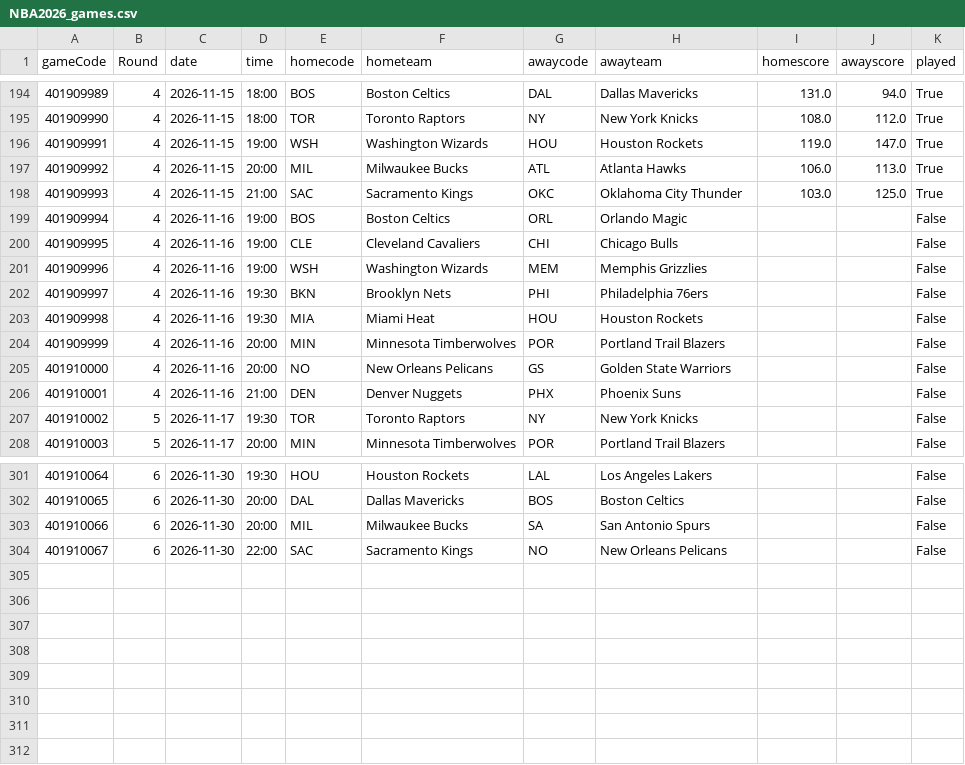
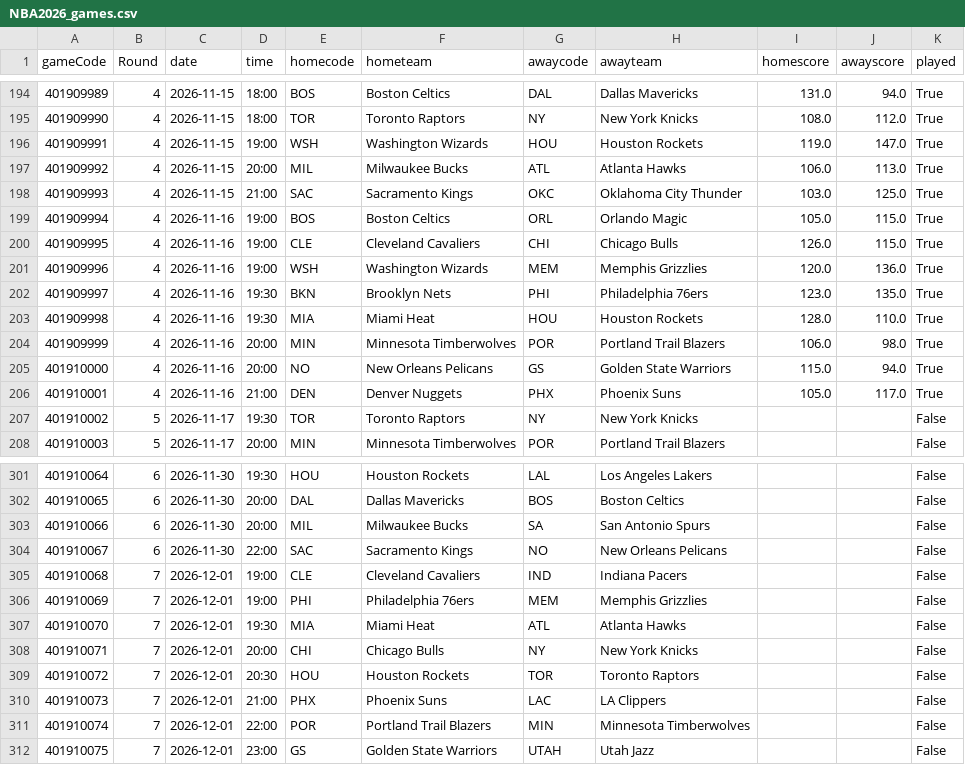
Before and after one commit to tsiamis3/o-dimarxos, a CSV file: data/raw/NBA2026_games.csv, drawn as a sheet; only a part is shown, gaps mark what is left out.

```diff
--- a/data/raw/NBA2026_games.csv
+++ b/data/raw/NBA2026_games.csv
@@ -198,10 +198,10 @@ gameCode,Round,date,time,homecode,hometeam,awaycode,awayteam,homescore,awayscore
 401909993,4,2026-11-15,21:00,SAC,Sacramento Kings,OKC,Oklahoma City Thunder,103.0,125.0,True
-401909994,4,2026-11-16,19:00,BOS,Boston Celtics,ORL,Orlando Magic,,,False
-401909995,4,2026-11-16,19:00,CLE,Cleveland Cavaliers,CHI,Chicago Bulls,,,False
-401909996,4,2026-11-16,19:00,WSH,Washington Wizards,MEM,Memphis Grizzlies,,,False
-401909997,4,2026-11-16,19:30,BKN,Brooklyn Nets,PHI,Philadelphia 76ers,,,False
-401909998,4,2026-11-16,19:30,MIA,Miami Heat,HOU,Houston Rockets,,,False
-401909999,4,2026-11-16,20:00,MIN,Minnesota Timberwolves,POR,Portland Trail Blazers,,,False
-401910000,4,2026-11-16,20:00,NO,New Orleans Pelicans,GS,Golden State Warriors,,,False
-401910001,4,2026-11-16,21:00,DEN,Denver Nuggets,PHX,Phoenix Suns,,,False
+401909994,4,2026-11-16,19:00,BOS,Boston Celtics,ORL,Orlando Magic,105.0,115.0,True
+401909995,4,2026-11-16,19:00,CLE,Cleveland Cavaliers,CHI,Chicago Bulls,126.0,115.0,True
+401909996,4,2026-11-16,19:00,WSH,Washington Wizards,MEM,Memphis Grizzlies,120.0,136.0,True
+401909997,4,2026-11-16,19:30,BKN,Brooklyn Nets,PHI,Philadelphia 76ers,123.0,135.0,True
+401909998,4,2026-11-16,19:30,MIA,Miami Heat,HOU,Houston Rockets,128.0,110.0,True
+401909999,4,2026-11-16,20:00,MIN,Minnesota Timberwolves,POR,Portland Trail Blazers,106.0,98.0,True
+401910000,4,2026-11-16,20:00,NO,New Orleans Pelicans,GS,Golden State Warriors,115.0,94.0,True
+401910001,4,2026-11-16,21:00,DEN,Denver Nuggets,PHX,Phoenix Suns,105.0,117.0,True
 401910002,5,2026-11-17,19:30,TOR,Toronto Raptors,NY,New York Knicks,,,False
@@ -304 +304,9 @@ gameCode,Round,date,time,homecode,hometeam,awaycode,awayteam,homescore,awayscore
 401910067,6,2026-11-30,22:00,SAC,Sacramento Kings,NO,New Orleans Pelicans,,,False
+401910068,7,2026-12-01,19:00,CLE,Cleveland Cavaliers,IND,Indiana Pacers,,,False
+401910069,7,2026-12-01,19:00,PHI,Philadelphia 76ers,MEM,Memphis Grizzlies,,,False
+401910070,7,2026-12-01,19:30,MIA,Miami Heat,ATL,Atlanta Hawks,,,False
+401910071,7,2026-12-01,20:00,CHI,Chicago Bulls,NY,New York Knicks,,,False
+401910072,7,2026-12-01,20:30,HOU,Houston Rockets,TOR,Toronto Raptors,,,False
+401910073,7,2026-12-01,21:00,PHX,Phoenix Suns,LAC,LA Clippers,,,False
+401910074,7,2026-12-01,22:00,POR,Portland Trail Blazers,MIN,Minnesota Timberwolves,,,False
+401910075,7,2026-12-01,23:00,GS,Golden State Warriors,UTAH,Utah Jazz,,,False
```
Also changed, not shown: data/predictions/NBA_edge.csv, data/raw/E2026_bio.csv, 11 other files.
